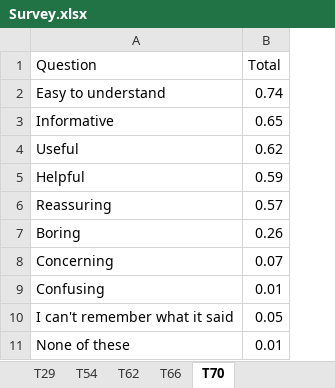
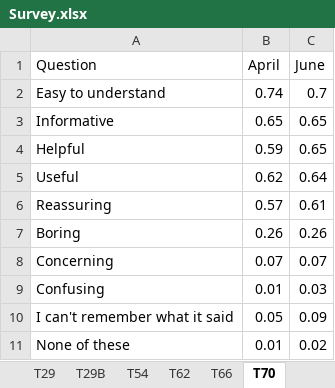
Before and after one commit to ischerr/Scottish-Energy-Statistics-Hub, an Excel workbook: Structure/0 - COVID/Survey/Data/Survey.xlsx, sheet T70, drawn as a sheet; values as stored, in another font and other column widths than the file's, no borders; addresses are those after the commit; the diff names each change by its address in the sheet, - before the commit and + after, or states it on an @@ line.

```diff
--- a/Structure/0 - COVID/Survey/Data/Survey.xlsx (sheet T70)
+++ b/Structure/0 - COVID/Survey/Data/Survey.xlsx (sheet T70)
+sheet tab: T29B
+column C (June), rows 2-3: 0.7 | 0.65; rows 5-11: 0.64 | 0.61 | 0.26 | 0.07 | 0.03 | 0.09 | 0.02
-B1: Total
+B1: April
@@ row 5 moved to row 4: Helpful @@
```
Also changed, not shown: sheet T29, sheet T54, sheet T66, sheet T62, 4 other files.
